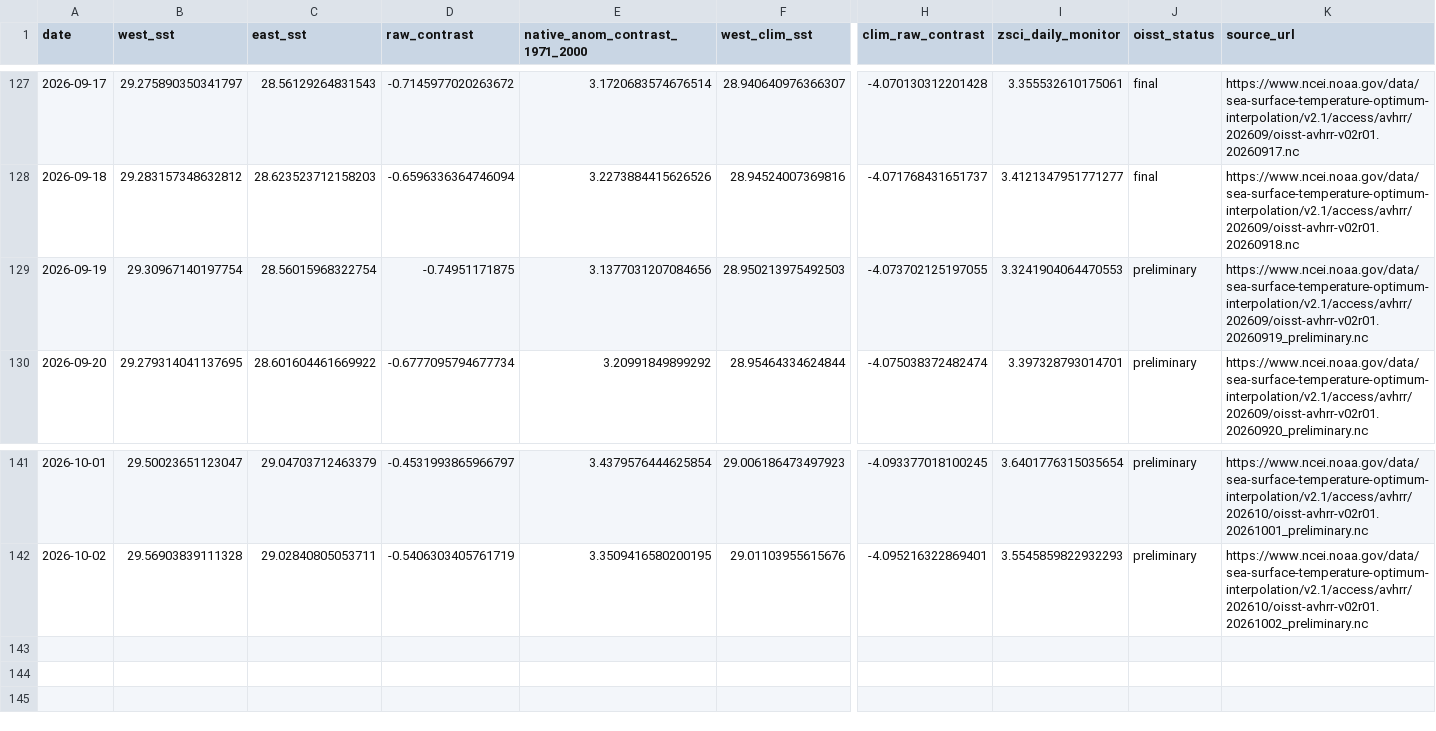
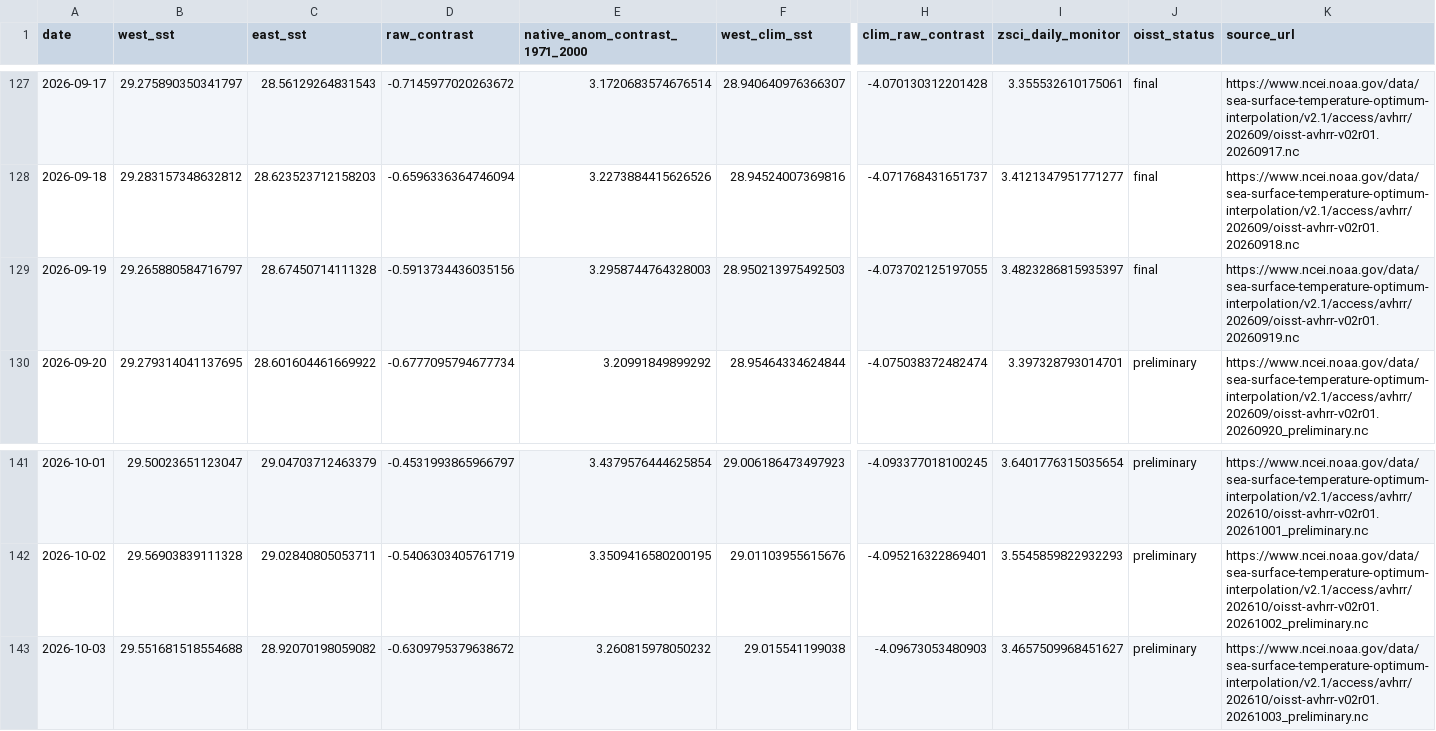
Before and after one commit to wiz-ball-5/zsci-monitoring, a CSV file: data/processed/oisst_zsci_daily.csv, drawn as a sheet; only a part is shown, gaps mark what is left out; rows hold the shown columns only; the diff names each change by its address in the sheet, - before the commit and + after, or states it on an @@ line.

```diff
--- a/data/processed/oisst_zsci_daily.csv
+++ b/data/processed/oisst_zsci_daily.csv
-B129 (west_sst): 29.30967140197754
+B129 (west_sst): 29.265880584716797
-C129 (east_sst): 28.56015968322754
+C129 (east_sst): 28.67450714111328
-D129 (raw_contrast): -0.74951171875
+D129 (raw_contrast): -0.5913734436035156
-E129 (native_anom_contrast_1971_2000): 3.1377031207084656
+E129 (native_anom_contrast_1971_2000): 3.2958744764328003
-I129 (zsci_daily_monitor): 3.3241904064470553
+I129 (zsci_daily_monitor): 3.4823286815935397
-J129 (oisst_status): preliminary
+J129 (oisst_status): final
-K129 (source_url): https://www.ncei.noaa.gov/data/sea-surface-temperature-optimum-interpolation/v2.1/access/avhrr/202609/oisst-avhrr-v02r01.20260919_preliminary.nc
+K129 (source_url): https://www.ncei.noaa.gov/data/sea-surface-temperature-optimum-interpolation/v2.1/access/avhrr/202609/oisst-avhrr-v02r01.20260919.nc
+row 143: 2026-10-03 | 29.551681518554688 | 28.92070198059082 | -0.6309795379638672 | 3.260815978050232 | 29.015541199038 | -4.09673053480903 | 3.4657509968451627 | preliminary | https://www.ncei.noaa.gov/data/sea-surface-temperature-optimum-interpolation/v2.1/access/avhrr/202610/oisst-avhrr-v02r01.20261003_preliminary.nc
```
Also changed, not shown: data/processed/oisst_zsci_monthly_monitor.csv, 1 other file.
